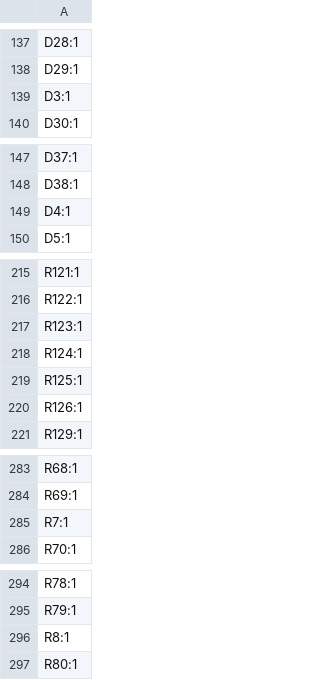
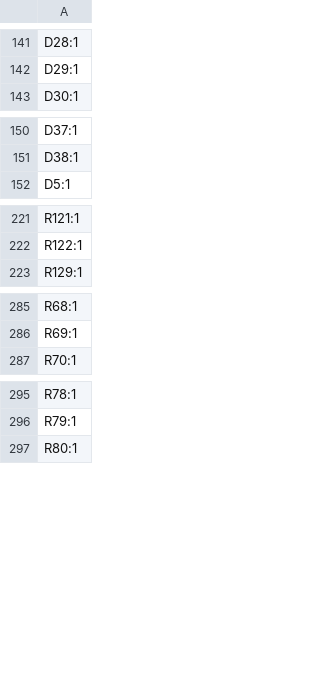
Before and after one commit to Rione/ssl-Circuit, a CSV file: 2026/PCB/WheelUnit/WheelDriver/WheelDriver_V26_3_2/production/designators.csv, drawn as a sheet; only a part is shown, gaps mark what is left out; removed rows and columns are numbered as before the commit, all else as after; the diff covers the shown part only; the diff names each change by its address in the sheet, - before the commit and + after, or states it on an @@ line.

```diff
--- a/2026/PCB/WheelUnit/WheelDriver/WheelDriver_V26_3_2/production/designators.csv
+++ b/2026/PCB/WheelUnit/WheelDriver/WheelDriver_V26_3_2/production/designators.csv
-row 139: D3:1
-row 149: D4:1
-row 217: R123:1
-row 218: R124:1
-row 219: R125:1
-row 220: R126:1
-row 285: R7:1
-row 296: R8:1
```
Also changed, not shown: 8 added rows, 7 removed rows and 1 edited cell elsewhere in this file, 2026/PCB/WheelUnit/WheelDriver/WheelDriver_V26_3_2/production/bom.csv, 2026/PCB/WheelUnit/WheelDriver/WheelDriver_V26_3_2/production/positions.csv, 7 other files.
